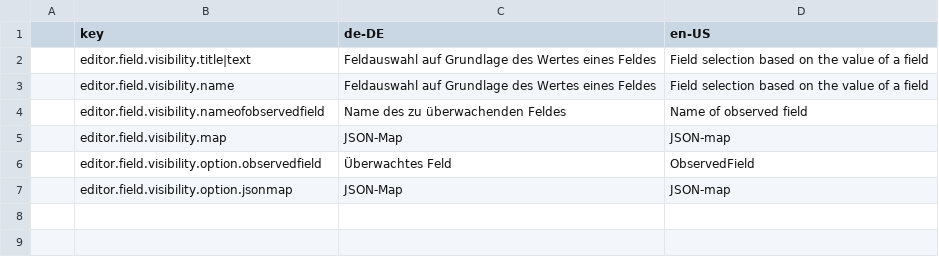
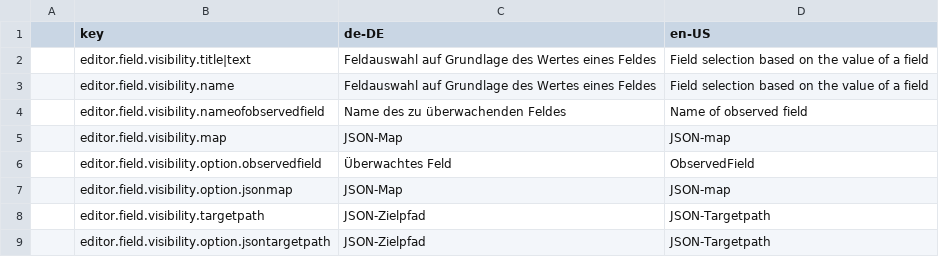
Before and after one commit to programmfabrik/fylr-plugin-editor-field-visibility, a CSV file: l10n/easydb-editor-field-visibility.csv, drawn as a sheet; the diff names each change by its address in the sheet, - before the commit and + after, or states it on an @@ line.

```diff
--- a/l10n/easydb-editor-field-visibility.csv
+++ b/l10n/easydb-editor-field-visibility.csv
+row 8:  | editor.field.visibility.targetpath | JSON-Zielpfad | JSON-Targetpath
+row 9:  | editor.field.visibility.option.jsontargetpath | JSON-Zielpfad | JSON-Targetpath
```
Also changed, not shown: 5 other files.
